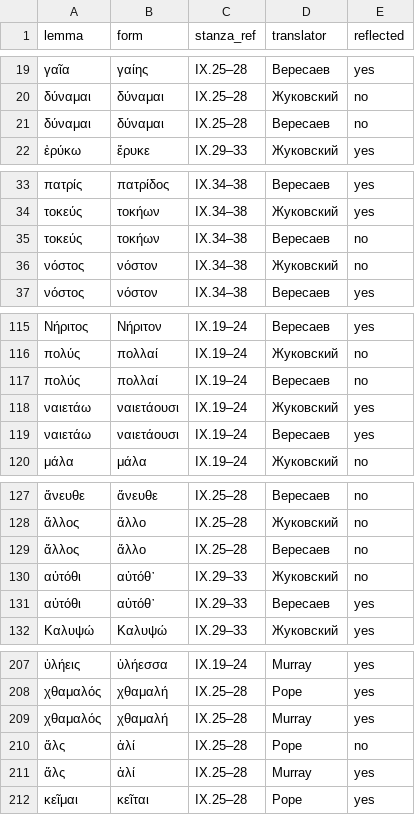
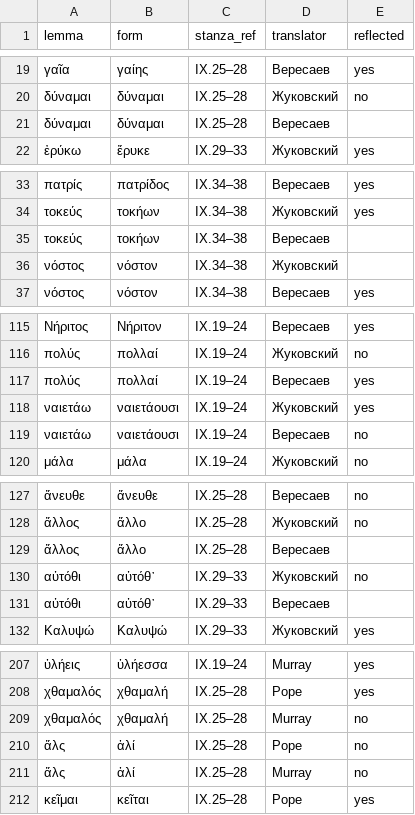
Before and after one commit to EEE-project/created_with_eee, a TSV file: ancient_greek/odyssey/2026_06_15/translation_presence.tsv, drawn as a sheet; only a part is shown, gaps mark what is left out; the diff covers the shown part only.

```diff
--- a/ancient_greek/odyssey/2026_06_15/translation_presence.tsv
+++ b/ancient_greek/odyssey/2026_06_15/translation_presence.tsv
@@ -20,3 +20,3 @@ lemma	form	stanza_ref	translator	reflected
 δύναμαι	δύναμαι	IX.25–28	Жуковский	no
-δύναμαι	δύναμαι	IX.25–28	Вересаев	no
+δύναμαι	δύναμαι	IX.25–28	Вересаев	
 ἐρύκω	ἔρυκε	IX.29–33	Жуковский	yes
@@ -34,4 +34,4 @@ lemma	form	stanza_ref	translator	reflected
 τοκεύς	τοκήων	IX.34–38	Жуковский	yes
-τοκεύς	τοκήων	IX.34–38	Вересаев	no
-νόστος	νόστον	IX.34–38	Жуковский	no
+τοκεύς	τοκήων	IX.34–38	Вересаев	
+νόστος	νόστον	IX.34–38	Жуковский	
 νόστος	νόστον	IX.34–38	Вересаев	yes
@@ -116,5 +116,5 @@ lemma	form	stanza_ref	translator	reflected
 πολύς	πολλαί	IX.19–24	Жуковский	no
-πολύς	πολλαί	IX.19–24	Вересаев	no
+πολύς	πολλαί	IX.19–24	Вересаев	yes
 ναιετάω	ναιετάουσι	IX.19–24	Жуковский	yes
-ναιετάω	ναιετάουσι	IX.19–24	Вересаев	yes
+ναιετάω	ναιετάουσι	IX.19–24	Вересаев	no
 μάλα	μάλα	IX.19–24	Жуковский	no
@@ -128,5 +128,5 @@ lemma	form	stanza_ref	translator	reflected
 ἄλλος	ἄλλο	IX.25–28	Жуковский	no
-ἄλλος	ἄλλο	IX.25–28	Вересаев	no
+ἄλλος	ἄλλο	IX.25–28	Вересаев	
 αὐτόθι	αὐτόθ᾽	IX.29–33	Жуковский	no
-αὐτόθι	αὐτόθ᾽	IX.29–33	Вересаев	yes
+αὐτόθι	αὐτόθ᾽	IX.29–33	Вересаев	
 Καλυψώ	Καλυψώ	IX.29–33	Жуковский	yes
@@ -208,5 +208,5 @@ lemma	form	stanza_ref	translator	reflected
 χθαμαλός	χθαμαλή	IX.25–28	Pope	yes
-χθαμαλός	χθαμαλή	IX.25–28	Murray	yes
+χθαμαλός	χθαμαλή	IX.25–28	Murray	no
 ἅλς	ἁλί	IX.25–28	Pope	no
-ἅλς	ἁλί	IX.25–28	Murray	yes
+ἅλς	ἁλί	IX.25–28	Murray	no
 κεῖμαι	κεῖται	IX.25–28	Pope	yes
```
Also changed, not shown: 4 edited cells elsewhere in this file, ancient_greek/odyssey/2026_06_01/translation_presence.tsv, 2 other files.
